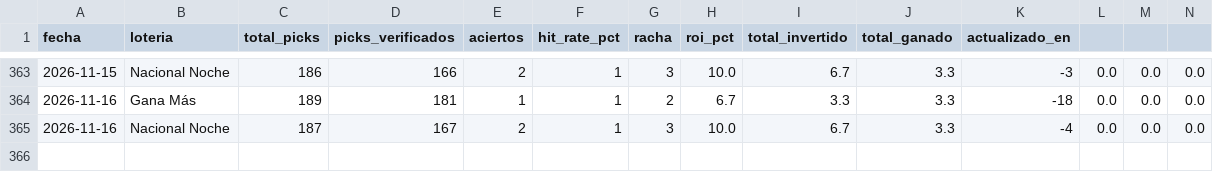
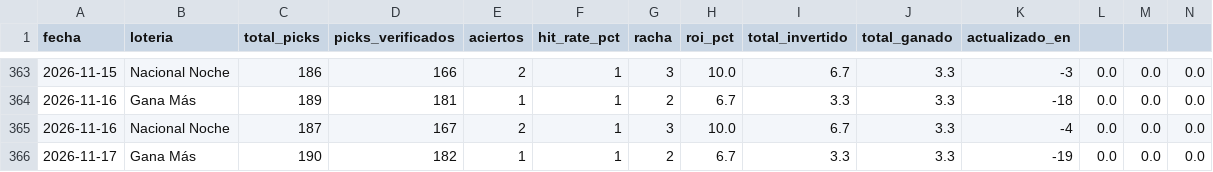
Before and after one commit to carbosota1/CLAUDE-L-NACIONAL, a CSV file: data/performance.csv, drawn as a sheet; only a part is shown, gaps mark what is left out; rows hold the shown columns only; the diff names each change by its address in the sheet, - before the commit and + after, or states it on an @@ line.

```diff
--- a/data/performance.csv
+++ b/data/performance.csv
+row 366: 2026-11-17 | Gana Más | 190 | 182 | 1 | 1 | 2 | 6.7 | 3.3 | 3.3 | -19 | 0.0 | 0.0 | 0.0
```
Also changed, not shown: data/picks_log.csv, 2 other files.
